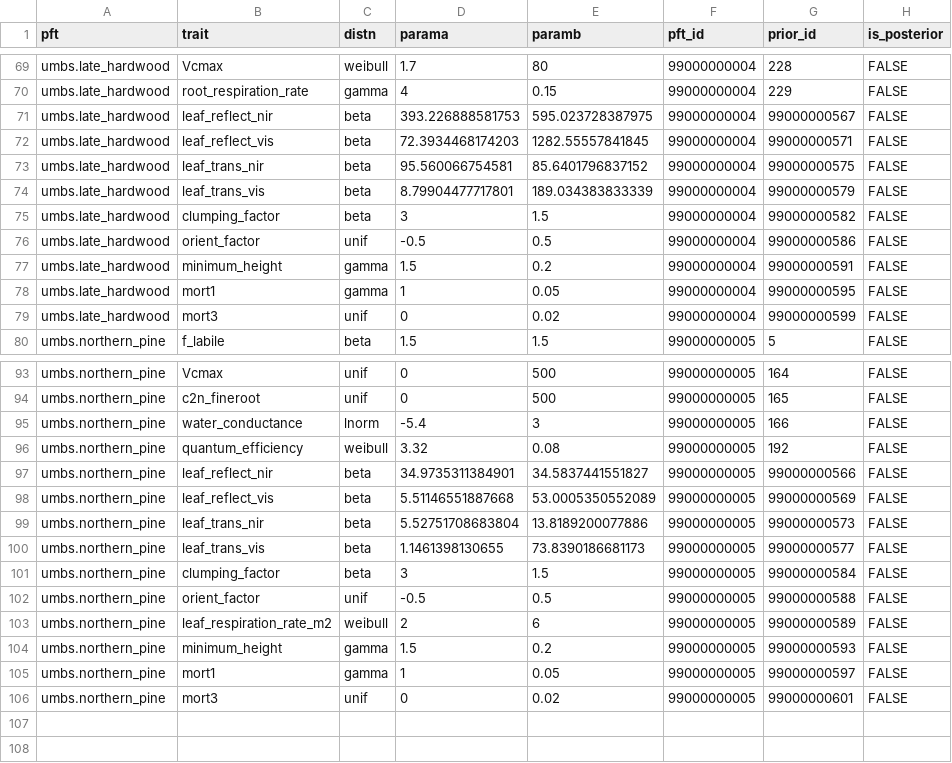
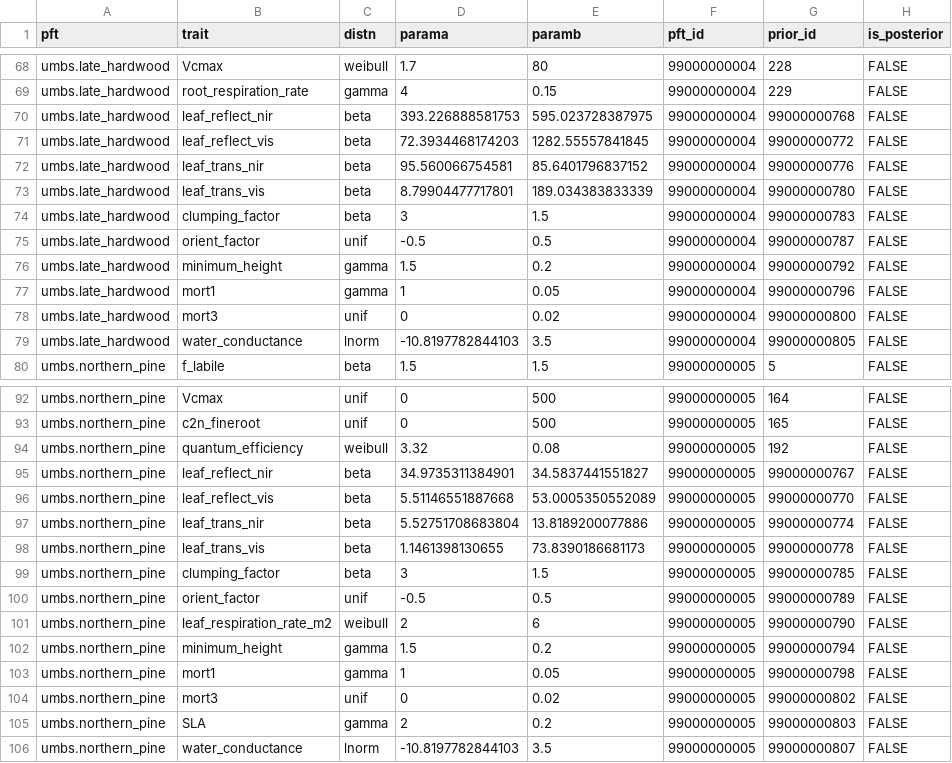
Before and after one commit to ashiklom/fortebaseline, a CSV file: analysis/data/derived-data/pft-priors.csv, drawn as a sheet; only a part is shown, gaps mark what is left out; the diff covers the shown part only.

Commit message:
Update priors and BETY code
Notably, add better SLA prior for coniferous PFTs.

```diff
--- a/analysis/data/derived-data/pft-priors.csv
+++ b/analysis/data/derived-data/pft-priors.csv
@@ -70,11 +69,12 @@ umbs.late_hardwood,Vcmax,weibull,1.7,80,99000000004,228,FALSE
 umbs.late_hardwood,root_respiration_rate,gamma,4,0.15,99000000004,229,FALSE
-umbs.late_hardwood,leaf_reflect_nir,beta,393.226888581753,595.023728387975,99000000004,99000000567,FALSE
-umbs.late_hardwood,leaf_reflect_vis,beta,72.3934468174203,1282.55557841845,99000000004,99000000571,FALSE
-umbs.late_hardwood,leaf_trans_nir,beta,95.560066754581,85.6401796837152,99000000004,99000000575,FALSE
-umbs.late_hardwood,leaf_trans_vis,beta,8.79904477717801,189.034383833339,99000000004,99000000579,FALSE
-umbs.late_hardwood,clumping_factor,beta,3,1.5,99000000004,99000000582,FALSE
-umbs.late_hardwood,orient_factor,unif,-0.5,0.5,99000000004,99000000586,FALSE
-umbs.late_hardwood,minimum_height,gamma,1.5,0.2,99000000004,99000000591,FALSE
-umbs.late_hardwood,mort1,gamma,1,0.05,99000000004,99000000595,FALSE
-umbs.late_hardwood,mort3,unif,0,0.02,99000000004,99000000599,FALSE
+umbs.late_hardwood,leaf_reflect_nir,beta,393.226888581753,595.023728387975,99000000004,99000000768,FALSE
+umbs.late_hardwood,leaf_reflect_vis,beta,72.3934468174203,1282.55557841845,99000000004,99000000772,FALSE
+umbs.late_hardwood,leaf_trans_nir,beta,95.560066754581,85.6401796837152,99000000004,99000000776,FALSE
+umbs.late_hardwood,leaf_trans_vis,beta,8.79904477717801,189.034383833339,99000000004,99000000780,FALSE
+umbs.late_hardwood,clumping_factor,beta,3,1.5,99000000004,99000000783,FALSE
+umbs.late_hardwood,orient_factor,unif,-0.5,0.5,99000000004,99000000787,FALSE
+umbs.late_hardwood,minimum_height,gamma,1.5,0.2,99000000004,99000000792,FALSE
+umbs.late_hardwood,mort1,gamma,1,0.05,99000000004,99000000796,FALSE
+umbs.late_hardwood,mort3,unif,0,0.02,99000000004,99000000800,FALSE
+umbs.late_hardwood,water_conductance,lnorm,-10.8197782844103,3.5,99000000004,99000000805,FALSE
 umbs.northern_pine,f_labile,beta,1.5,1.5,99000000005,5,FALSE
@@ -94,13 +93,14 @@ umbs.northern_pine,Vcmax,unif,0,500,99000000005,164,FALSE
 umbs.northern_pine,c2n_fineroot,unif,0,500,99000000005,165,FALSE
-umbs.northern_pine,water_conductance,lnorm,-5.4,3,99000000005,166,FALSE
 umbs.northern_pine,quantum_efficiency,weibull,3.32,0.08,99000000005,192,FALSE
-umbs.northern_pine,leaf_reflect_nir,beta,34.9735311384901,34.5837441551827,99000000005,99000000566,FALSE
-umbs.northern_pine,leaf_reflect_vis,beta,5.51146551887668,53.0005350552089,99000000005,99000000569,FALSE
-umbs.northern_pine,leaf_trans_nir,beta,5.52751708683804,13.8189200077886,99000000005,99000000573,FALSE
-umbs.northern_pine,leaf_trans_vis,beta,1.1461398130655,73.8390186681173,99000000005,99000000577,FALSE
-umbs.northern_pine,clumping_factor,beta,3,1.5,99000000005,99000000584,FALSE
-umbs.northern_pine,orient_factor,unif,-0.5,0.5,99000000005,99000000588,FALSE
-umbs.northern_pine,leaf_respiration_rate_m2,weibull,2,6,99000000005,99000000589,FALSE
-umbs.northern_pine,minimum_height,gamma,1.5,0.2,99000000005,99000000593,FALSE
-umbs.northern_pine,mort1,gamma,1,0.05,99000000005,99000000597,FALSE
-umbs.northern_pine,mort3,unif,0,0.02,99000000005,99000000601,FALSE
+umbs.northern_pine,leaf_reflect_nir,beta,34.9735311384901,34.5837441551827,99000000005,99000000767,FALSE
+umbs.northern_pine,leaf_reflect_vis,beta,5.51146551887668,53.0005350552089,99000000005,99000000770,FALSE
+umbs.northern_pine,leaf_trans_nir,beta,5.52751708683804,13.8189200077886,99000000005,99000000774,FALSE
+umbs.northern_pine,leaf_trans_vis,beta,1.1461398130655,73.8390186681173,99000000005,99000000778,FALSE
+umbs.northern_pine,clumping_factor,beta,3,1.5,99000000005,99000000785,FALSE
+umbs.northern_pine,orient_factor,unif,-0.5,0.5,99000000005,99000000789,FALSE
+umbs.northern_pine,leaf_respiration_rate_m2,weibull,2,6,99000000005,99000000790,FALSE
+umbs.northern_pine,minimum_height,gamma,1.5,0.2,99000000005,99000000794,FALSE
+umbs.northern_pine,mort1,gamma,1,0.05,99000000005,99000000798,FALSE
+umbs.northern_pine,mort3,unif,0,0.02,99000000005,99000000802,FALSE
+umbs.northern_pine,SLA,gamma,2,0.2,99000000005,99000000803,FALSE
+umbs.northern_pine,water_conductance,lnorm,-10.8197782844103,3.5,99000000005,99000000807,FALSE
```
Also changed, not shown: 2 added rows, 4 removed rows and 18 edited cells elsewhere in this file, 1 other file.
